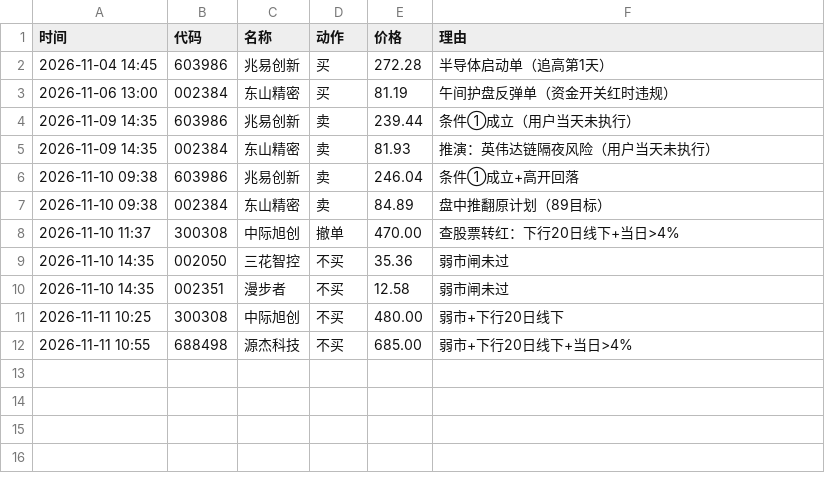
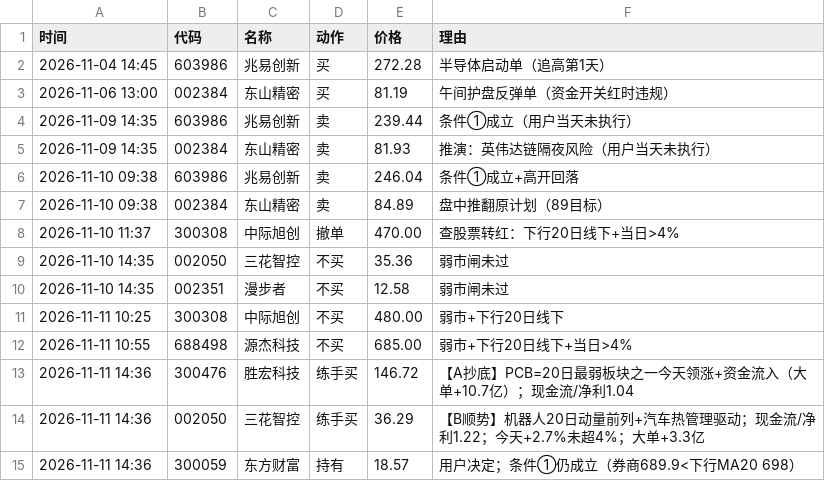
Before and after one commit to micozik/scanner, a CSV file: backup/决策记分.csv, drawn as a sheet.

```diff
--- a/backup/决策记分.csv
+++ b/backup/决策记分.csv
@@ -12 +12,4 @@
 2026-11-11 10:55,688498,源杰科技,不买,685.00,弱市+下行20日线下+当日>4%
+2026-11-11 14:36,300476,胜宏科技,练手买,146.72,【A抄底】PCB=20日最弱板块之一今天领涨+资金流入（大单+10.7亿）；现金流/净利1.04
+2026-11-11 14:36,002050,三花智控,练手买,36.29,【B顺势】机器人20日动量前列+汽车热管理驱动；现金流/净利1.22；今天+2.7%未超4%；大单+3.3亿
+2026-11-11 14:36,300059,东方财富,持有,18.57,用户决定；条件①仍成立（券商689.9<下行MA20 698）
```
Also changed, not shown: 1 other file.
